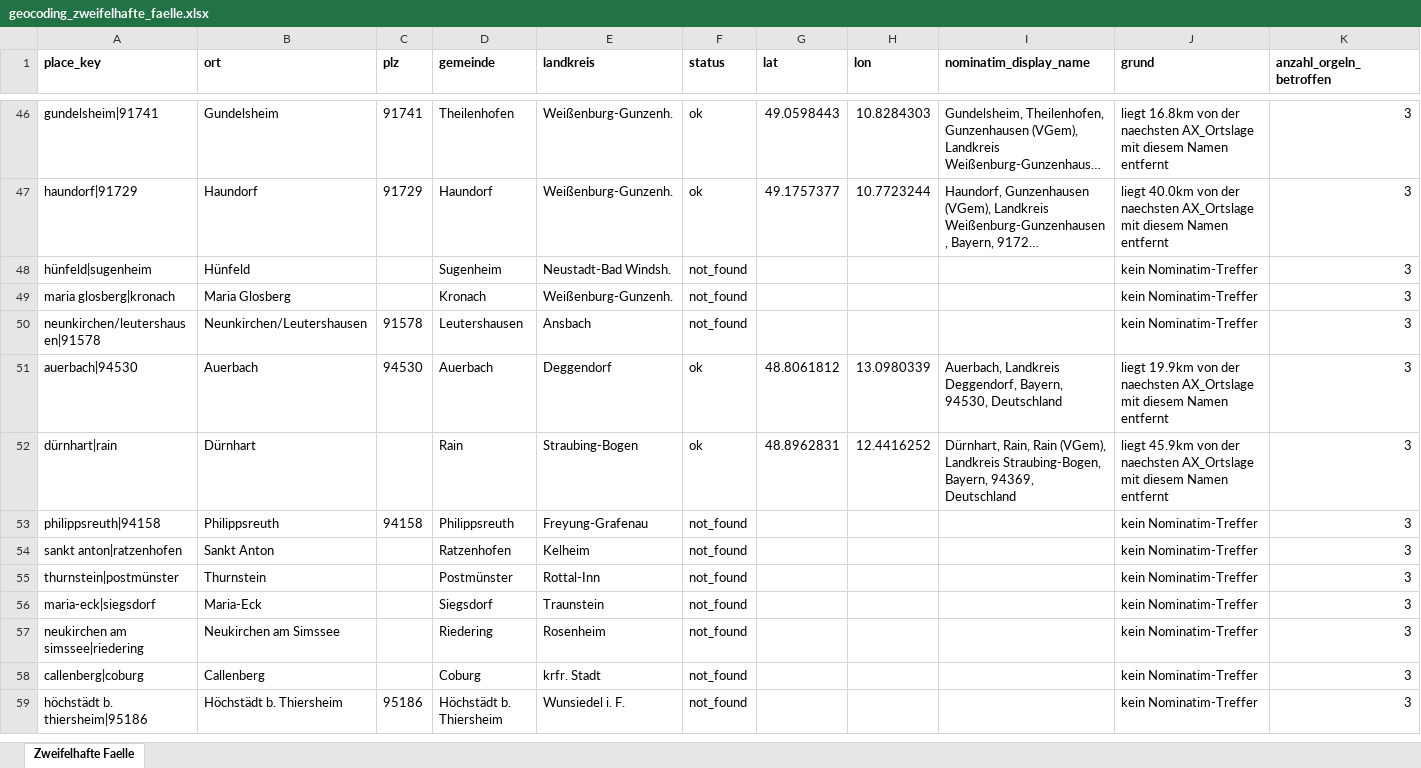
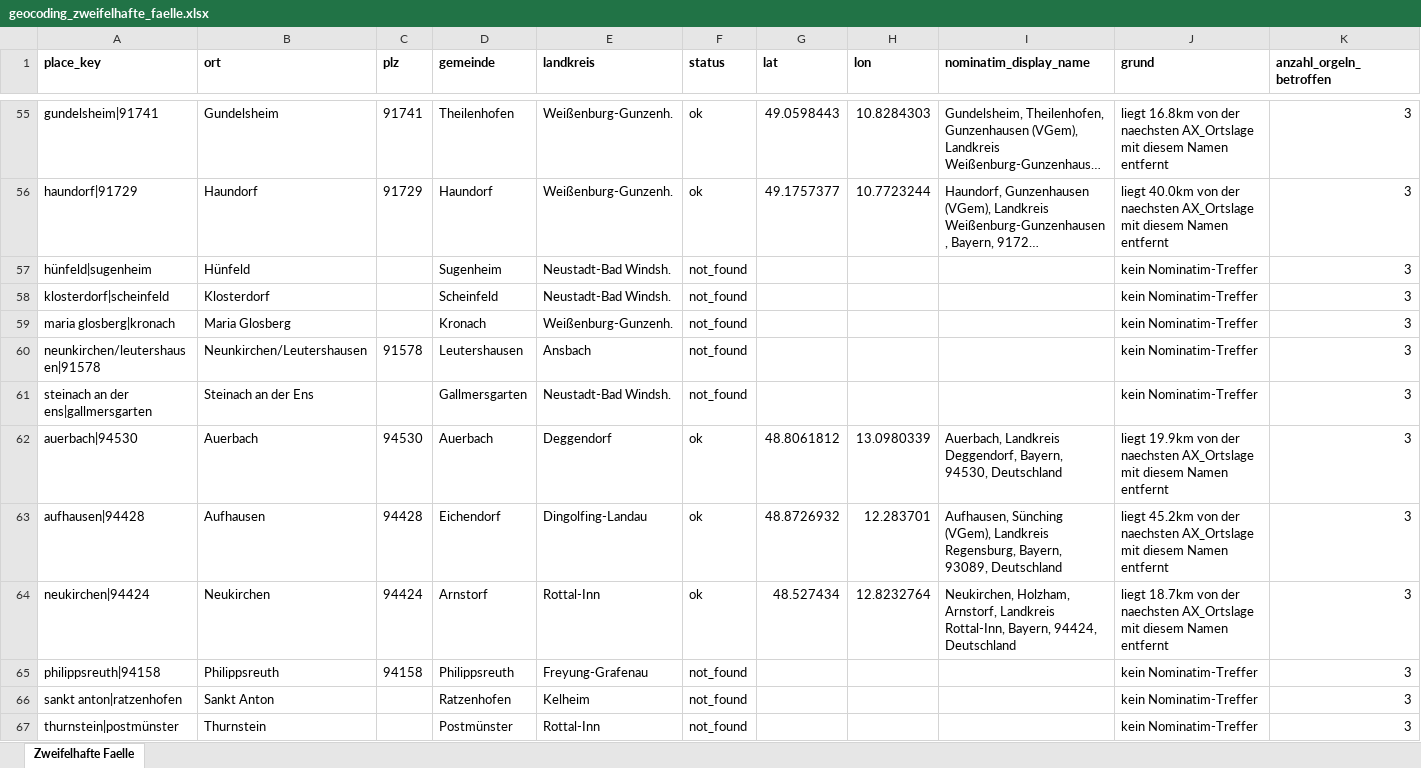
Before and after one commit to MoritzKelber/orgeldatenbank-bayern, an Excel workbook: etl/reports/geocoding_zweifelhafte_faelle.xlsx, sheet Zweifelhafte Faelle, drawn as a sheet; only a part is shown, gaps mark what is left out; the shorter side is filled out with more unchanged rows; long unchanged cells end in …; values as stored, in another font and other column widths than the file's, no borders; removed rows and columns are numbered as before the commit, all else as after; the diff covers the shown part only; the diff names each change by its address in the sheet, - before the commit and + after, or states it on an @@ line.

```diff
--- a/etl/reports/geocoding_zweifelhafte_faelle.xlsx (sheet Zweifelhafte Faelle)
+++ b/etl/reports/geocoding_zweifelhafte_faelle.xlsx (sheet Zweifelhafte Faelle)
+row 58: klosterdorf|scheinfeld | Klosterdorf |  | Scheinfeld | Neustadt-Bad Windsh. | not_found |  |  |  | kein Nominatim-Treffer | 3
+row 61: steinach an der ens|gallmersgarten | Steinach an der Ens |  | Gallmersgarten | Neustadt-Bad Windsh. | not_found |  |  |  | kein Nominatim-Treffer | 3
-row 52: dürnhart|rain | Dürnhart |  | Rain | Straubing-Bogen | ok | 48.8962831 | 12.4416252 | Dürnhart, Rain, Rain (VGem), Landkreis Straubing-Bogen, Bayern, 94369, Deutschland | liegt 45.9km von der naechsten AX_Ortslage mit diesem Namen entfernt | 3
+row 63: aufhausen|94428 | Aufhausen | 94428 | Eichendorf | Dingolfing-Landau | ok | 48.8726932 | 12.283701 | Aufhausen, Sünching (VGem), Landkreis Regensburg, Bayern, 93089, Deutschland | liegt 45.2km von der naechsten AX_Ortslage mit diesem Namen entfernt | 3
+row 64: neukirchen|94424 | Neukirchen | 94424 | Arnstorf | Rottal-Inn | ok | 48.527434 | 12.8232764 | Neukirchen, Holzham, Arnstorf, Landkreis Rottal-Inn, Bayern, 94424, Deutschland | liegt 18.7km von der naechsten AX_Ortslage mit diesem Namen entfernt | 3
```
Also changed, not shown: 58 added rows, 20 removed rows and 89 edited cells elsewhere in this sheet, 23 other files.
